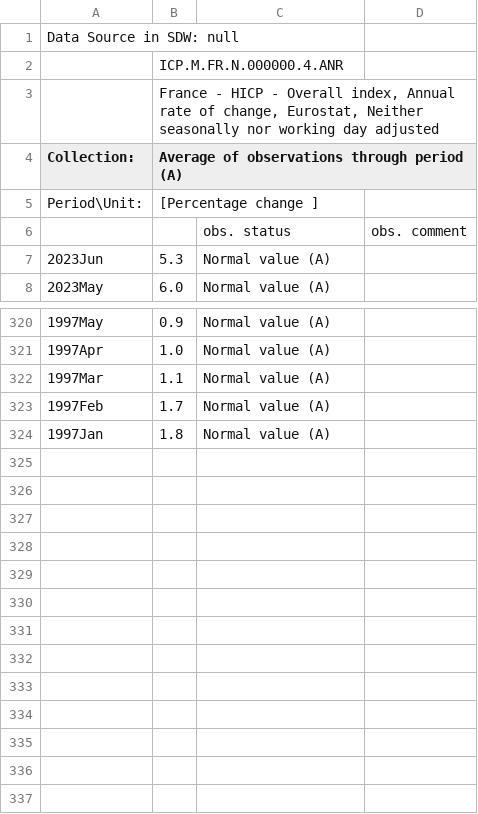
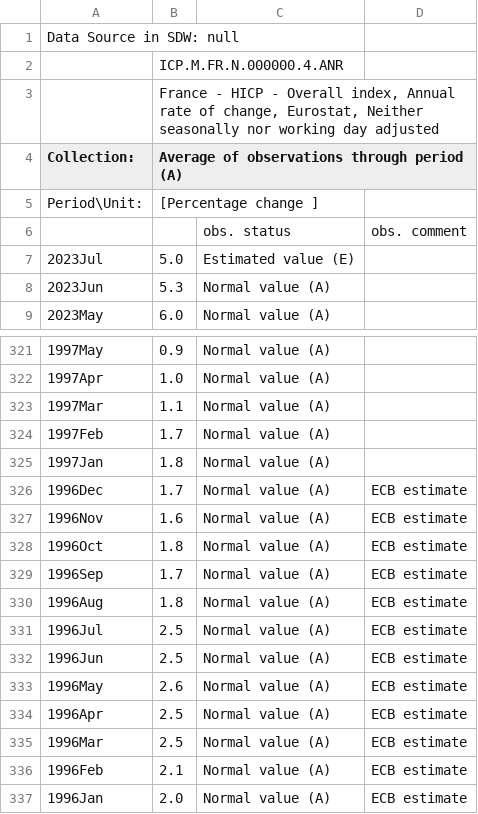
Before and after one commit to devpra1999/TP-IRP-for-Euro-Area, a CSV file: R Scripts/Data_Files/France-inflation.csv, drawn as a sheet; only a part is shown, gaps mark what is left out.

```diff
--- a/R Scripts/Data_Files/France-inflation.csv
+++ b/R Scripts/Data_Files/France-inflation.csv
@@ -6,2 +6,3 @@ Period\Unit:,[Percentage change ]
 ,,obs. status,obs. comment
+2023Jul,5.0,Estimated value (E),
 2023Jun,5.3,Normal value (A),
@@ -324 +325,13 @@ Period\Unit:,[Percentage change ]
 1997Jan,1.8,Normal value (A),
+1996Dec,1.7,Normal value (A),ECB estimate
+1996Nov,1.6,Normal value (A),ECB estimate
+1996Oct,1.8,Normal value (A),ECB estimate
+1996Sep,1.7,Normal value (A),ECB estimate
+1996Aug,1.8,Normal value (A),ECB estimate
+1996Jul,2.5,Normal value (A),ECB estimate
+1996Jun,2.5,Normal value (A),ECB estimate
+1996May,2.6,Normal value (A),ECB estimate
+1996Apr,2.5,Normal value (A),ECB estimate
+1996Mar,2.5,Normal value (A),ECB estimate
+1996Feb,2.1,Normal value (A),ECB estimate
+1996Jan,2.0,Normal value (A),ECB estimate
```
Also changed, not shown: R Scripts/Data_Files/12-months.csv, R Scripts/Data_Files/3-months.csv, 50 other files.
